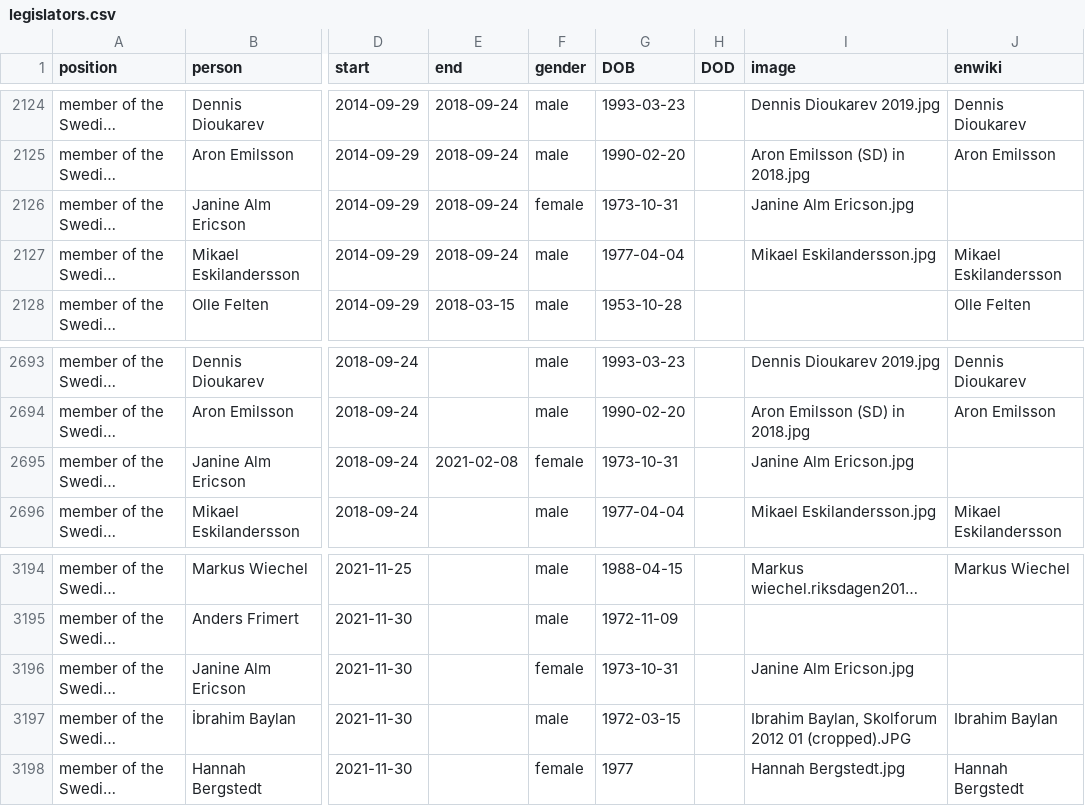
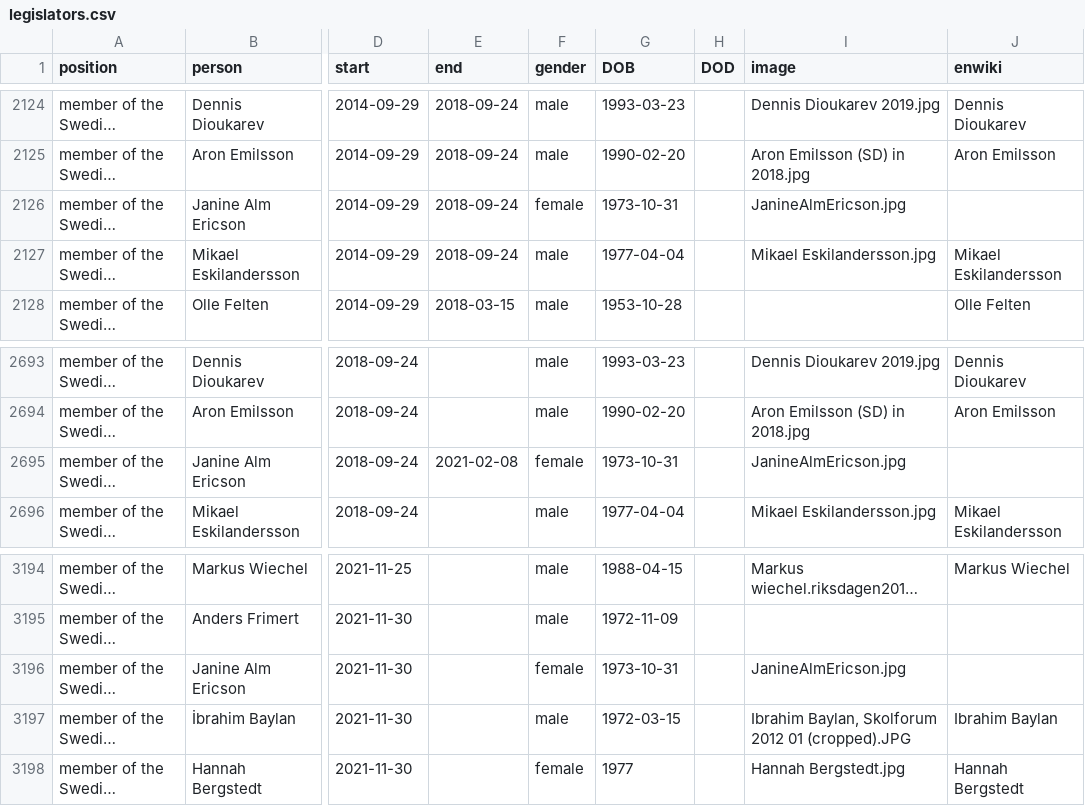
Before and after one commit to every-politician-scrapers/sweden-cabinet, a CSV file: html/legislators.csv, drawn as a sheet; only a part is shown, gaps mark what is left out; long unchanged cells end in …; the diff names each change by its address in the sheet, - before the commit and + after, or states it on an @@ line.

Commit message:
PCB update

```diff
--- a/html/legislators.csv
+++ b/html/legislators.csv
-I2126 (image): Janine Alm Ericson.jpg
+I2126 (image): JanineAlmEricson.jpg
-I2695 (image): Janine Alm Ericson.jpg
+I2695 (image): JanineAlmEricson.jpg
-I3196 (image): Janine Alm Ericson.jpg
+I3196 (image): JanineAlmEricson.jpg
```
